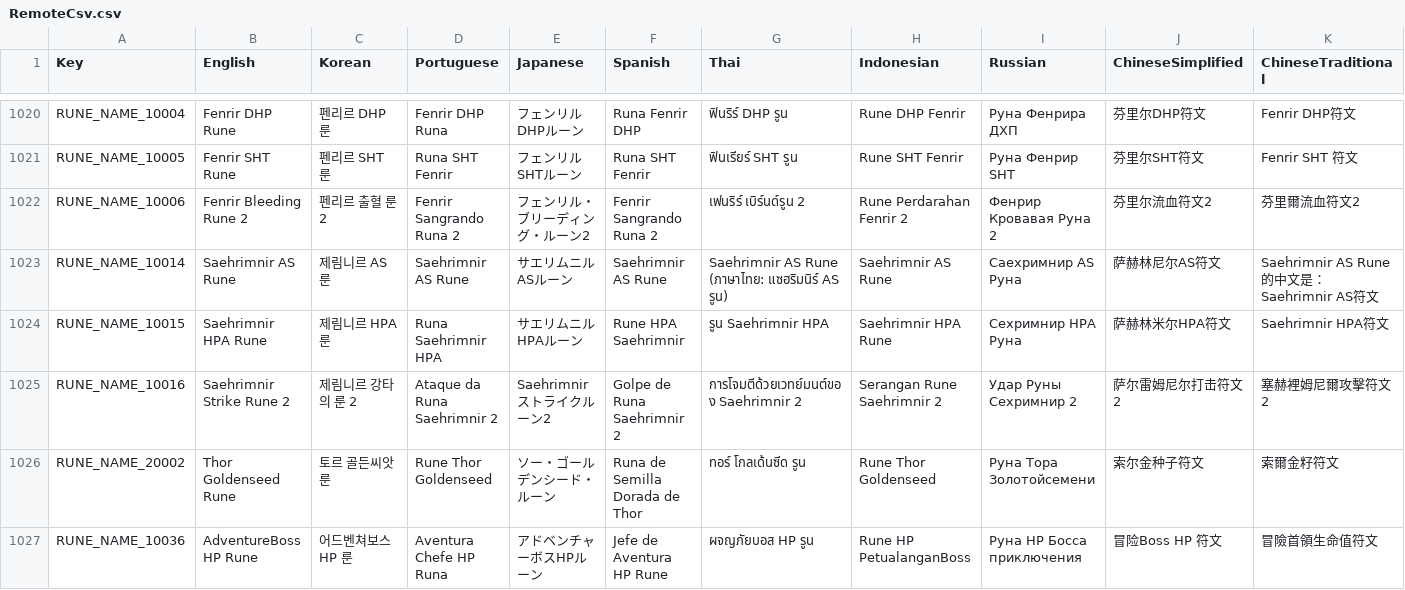
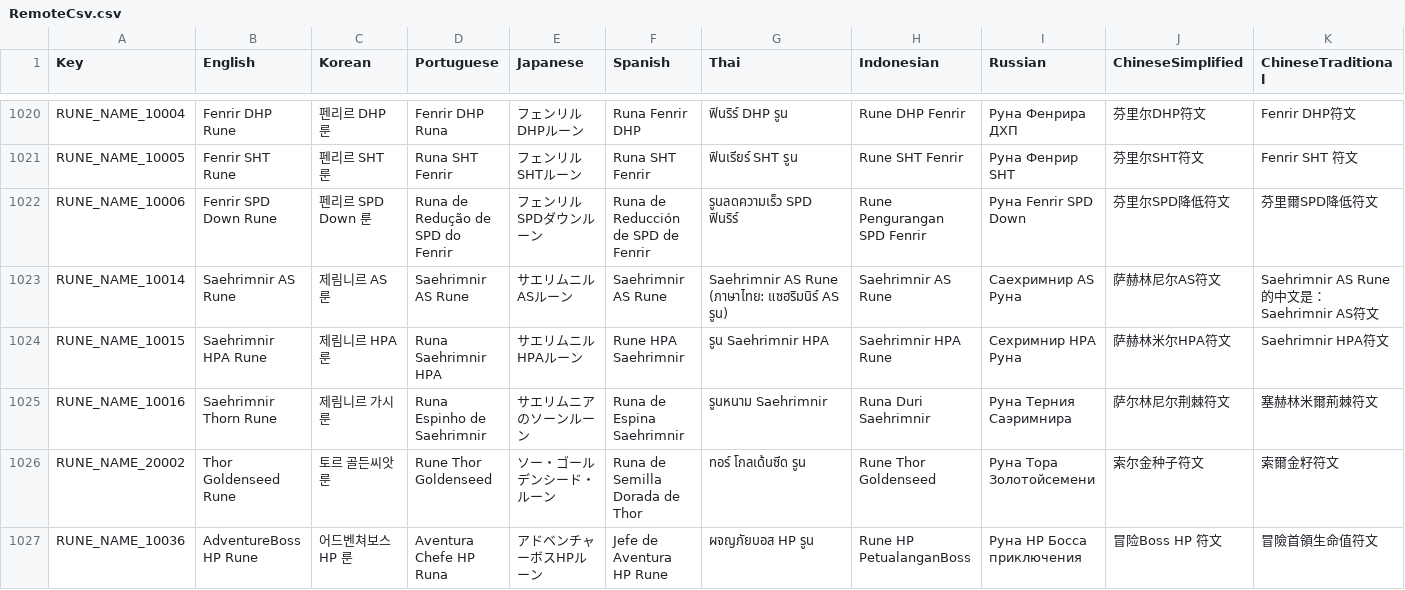
Before and after one commit to planetarium/NineChronicles.LiveAssets, a CSV file: Assets/Csv/RemoteCsv.csv, drawn as a sheet; only a part is shown, gaps mark what is left out; the diff covers the shown part only; the diff names each change by its address in the sheet, - before the commit and + after, or states it on an @@ line.

```diff
--- a/Assets/Csv/RemoteCsv.csv
+++ b/Assets/Csv/RemoteCsv.csv
-B1022 (English): Fenrir Bleeding Rune 2
+B1022 (English): Fenrir SPD Down Rune
-C1022 (Korean): 펜리르 출혈 룬 2
+C1022 (Korean): 펜리르 SPD Down 룬
-D1022 (Portuguese): Fenrir Sangrando Runa 2
+D1022 (Portuguese): Runa de Redução de SPD do Fenrir
-E1022 (Japanese): フェンリル・ブリーディング・ルーン2
+E1022 (Japanese): フェンリルSPDダウンルーン
-F1022 (Spanish): Fenrir Sangrando Runa 2
+F1022 (Spanish): Runa de Reducción de SPD de Fenrir
-G1022 (Thai): เฟนริร์ เบิร์นด์รูน 2
+G1022 (Thai): รูนลดความเร็ว SPD ฟินริร์
-H1022 (Indonesian): Rune Perdarahan Fenrir 2
+H1022 (Indonesian): Rune Pengurangan SPD Fenrir
-I1022 (Russian): Фенрир Кровавая Руна 2
+I1022 (Russian): Руна Fenrir SPD Down
-J1022 (ChineseSimplified): 芬里尔流血符文2
+J1022 (ChineseSimplified): 芬里尔SPD降低符文
-K1022 (ChineseTraditional): 芬里爾流血符文2
+K1022 (ChineseTraditional): 芬里爾SPD降低符文
-B1025 (English): Saehrimnir Strike Rune 2
+B1025 (English): Saehrimnir Thorn Rune
-C1025 (Korean): 제림니르 강타의 룬 2
+C1025 (Korean): 제림니르 가시 룬
-D1025 (Portuguese): Ataque da Runa Saehrimnir 2
+D1025 (Portuguese): Runa Espinho de Saehrimnir
-E1025 (Japanese): Saehrimnirストライクルーン2
+E1025 (Japanese): サエリムニアのソーンルーン
-F1025 (Spanish): Golpe de Runa Saehrimnir 2
+F1025 (Spanish): Runa de Espina Saehrimnir
-G1025 (Thai): การโจมตีด้วยเวทย์มนต์ของ Saehrimnir 2
+G1025 (Thai): รูนหนาม Saehrimnir
-H1025 (Indonesian): Serangan Rune Saehrimnir 2
+H1025 (Indonesian): Runa Duri Saehrimnir
-I1025 (Russian): Удар Руны Сехримнир 2
+I1025 (Russian): Руна Терния Саэримнира
-J1025 (ChineseSimplified): 萨尔雷姆尼尔打击符文2
+J1025 (ChineseSimplified): 萨尔林尼尔荆棘符文
-K1025 (ChineseTraditional): 塞赫裡姆尼爾攻擊符文2
+K1025 (ChineseTraditional): 塞赫林米爾荊棘符文
```
Also changed, not shown: 30 edited cells elsewhere in this file.
